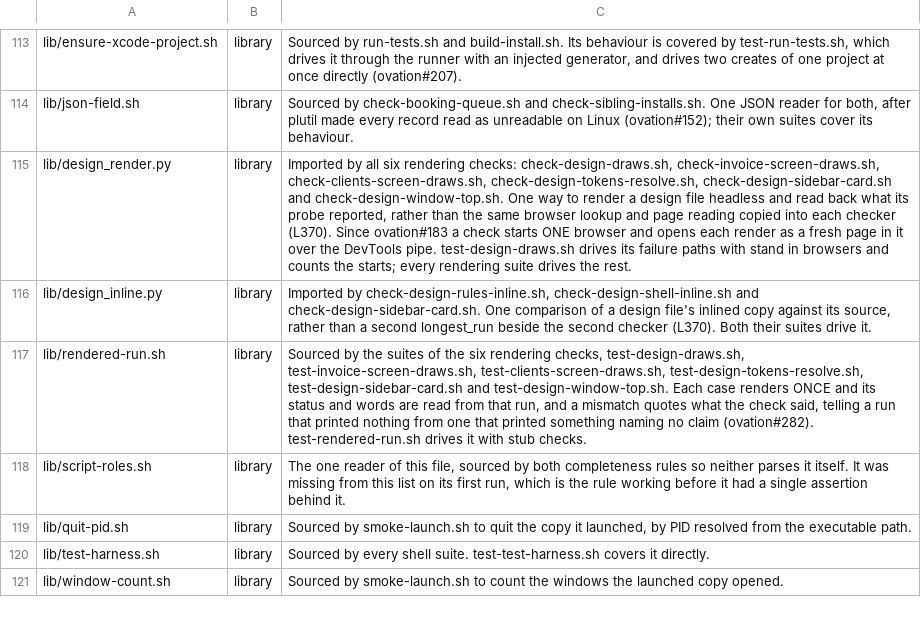
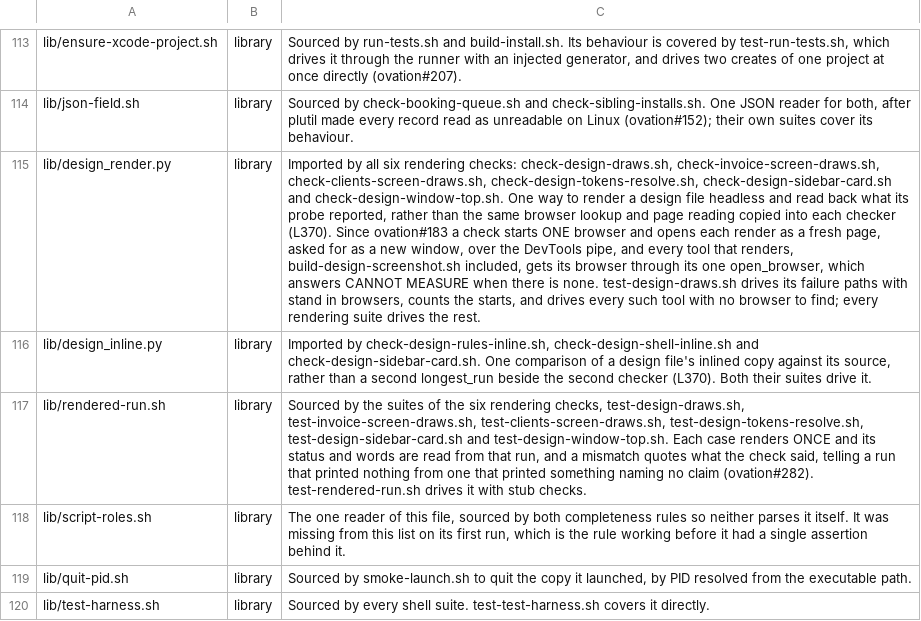
Before and after one commit to danwright32/ovation, a TSV file: scripts/lib/script-roles.tsv, drawn as a sheet; only a part is shown, gaps mark what is left out; the shorter side is filled out with more unchanged rows; the diff names each change by its address in the sheet, - before the commit and + after, or states it on an @@ line.

```diff
--- a/scripts/lib/script-roles.tsv
+++ b/scripts/lib/script-roles.tsv
-C115: …a fresh page in it over the DevTools pipe. test-design-draws.sh drives its failure paths with stand in browsers and counts the starts; every rendering…
+C115: …a fresh page, asked for as a new window, over the DevTools pipe, and every tool that renders, build-design-screenshot.sh included, gets its browser through its one open_browser, which answers CANNOT MEASURE when there is none. test-design-draws.sh drives its failure paths with stand in browsers, counts the starts, and drives every such tool with no browser to find; every rendering…
```
Also changed, not shown: 11 other files.
